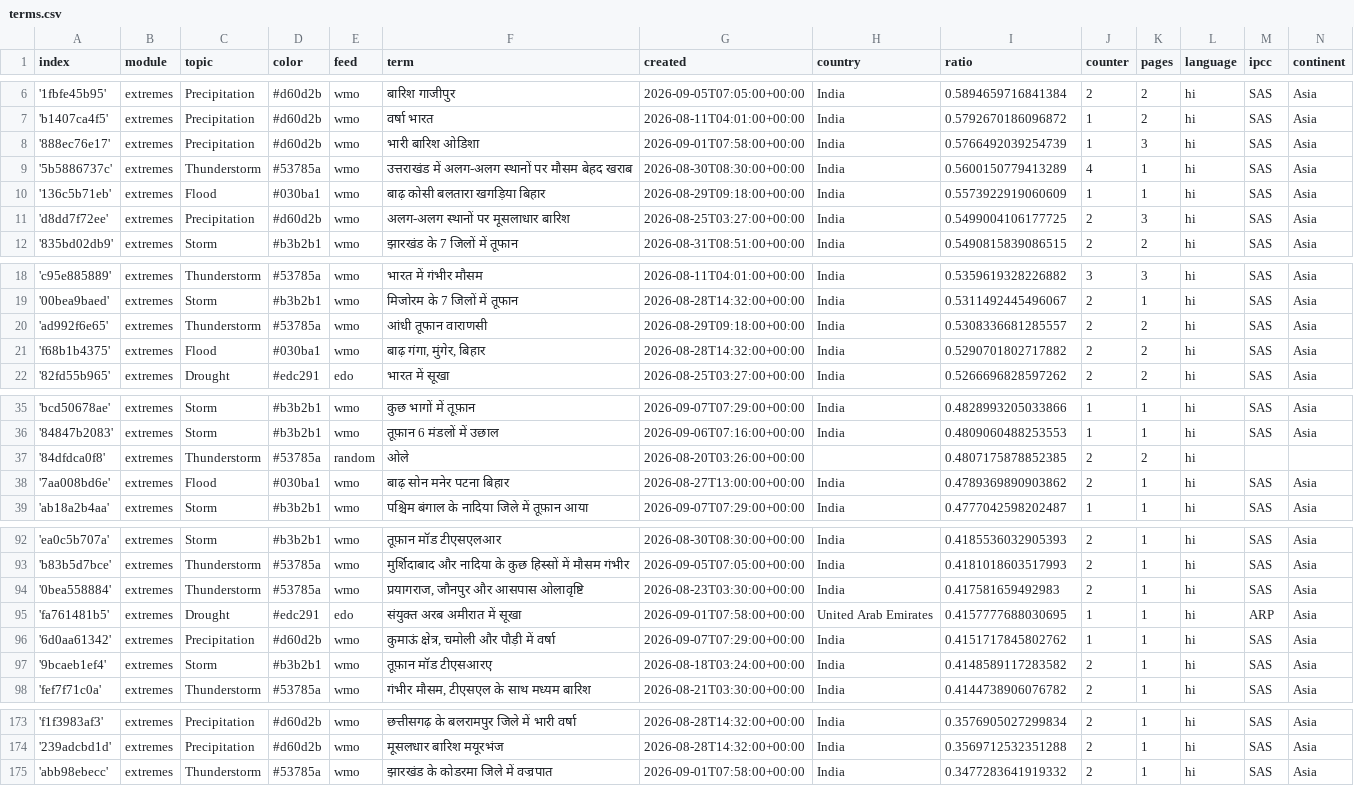
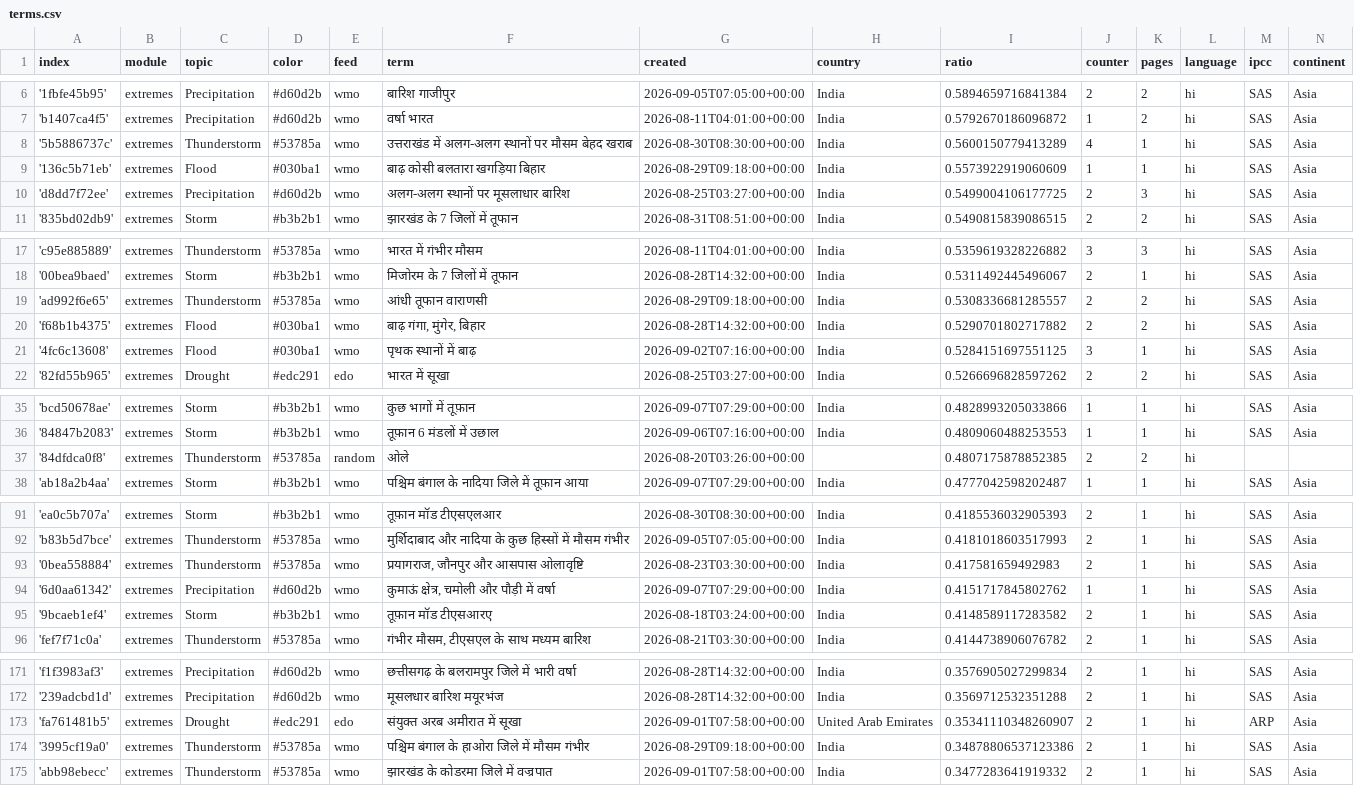
Before and after one commit to hannak555-news/HindiExtremes, a CSV file: terms.csv, drawn as a sheet; only a part is shown, gaps mark what is left out; the diff covers the shown part only.

Commit message:
Commit from GitHub Actions (harvest:0.0)

```diff
--- a/terms.csv
+++ b/terms.csv
@@ -7,3 +7,2 @@ index,module,topic,color,feed,term,created,country,ratio,counter,pages,language,
 'b1407ca4f5',extremes,Precipitation,#d60d2b,wmo,वर्षा भारत,2026-08-11T04:01:00+00:00,India,0.5792670186096872,1,2,hi,SAS,Asia
-'888ec76e17',extremes,Precipitation,#d60d2b,wmo,भारी बारिश ओडिशा,2026-09-01T07:58:00+00:00,India,0.5766492039254739,1,3,hi,SAS,Asia
 '5b5886737c',extremes,Thunderstorm,#53785a,wmo,उत्तराखंड में अलग-अलग स्थानों पर मौसम बेहद खराब,2026-08-30T08:30:00+00:00,India,0.5600150779413289,4,1,hi,SAS,Asia
@@ -21,2 +20,3 @@ index,module,topic,color,feed,term,created,country,ratio,counter,pages,language,
 'f68b1b4375',extremes,Flood,#030ba1,wmo,"बाढ़ गंगा, मुंगेर, बिहार",2026-08-28T14:32:00+00:00,India,0.5290701802717882,2,2,hi,SAS,Asia
+'4fc6c13608',extremes,Flood,#030ba1,wmo,पृथक स्थानों में बाढ़,2026-09-02T07:16:00+00:00,India,0.5284151697551125,3,1,hi,SAS,Asia
 '82fd55b965',extremes,Drought,#edc291,edo,भारत में सूखा,2026-08-25T03:27:00+00:00,India,0.5266696828597262,2,2,hi,SAS,Asia
@@ -37,3 +37,2 @@ index,module,topic,color,feed,term,created,country,ratio,counter,pages,language,
 '84dfdca0f8',extremes,Thunderstorm,#53785a,random,ओले,2026-08-20T03:26:00+00:00,,0.4807175878852385,2,2,hi,,
-'7aa008bd6e',extremes,Flood,#030ba1,wmo,बाढ़ सोन मनेर पटना बिहार,2026-08-27T13:00:00+00:00,India,0.4789369890903862,2,1,hi,SAS,Asia
 'ab18a2b4aa',extremes,Storm,#b3b2b1,wmo,पश्चिम बंगाल के नादिया जिले में तूफ़ान आया,2026-09-07T07:29:00+00:00,India,0.4777042598202487,1,1,hi,SAS,Asia
@@ -94,3 +93,2 @@ index,module,topic,color,feed,term,created,country,ratio,counter,pages,language,
 '0bea558884',extremes,Thunderstorm,#53785a,wmo,"प्रयागराज, जौनपुर और आसपास ओलावृष्टि",2026-08-23T03:30:00+00:00,India,0.417581659492983,2,1,hi,SAS,Asia
-'fa761481b5',extremes,Drought,#edc291,edo,संयुक्त अरब अमीरात में सूखा,2026-09-01T07:58:00+00:00,United Arab Emirates,0.4157777688030695,1,1,hi,ARP,Asia
 '6d0aa61342',extremes,Precipitation,#d60d2b,wmo,"कुमाऊं क्षेत्र, चमोली और पौड़ी में वर्षा",2026-09-07T07:29:00+00:00,India,0.4151717845802762,1,1,hi,SAS,Asia
@@ -174,2 +172,4 @@ index,module,topic,color,feed,term,created,country,ratio,counter,pages,language,
 '239adcbd1d',extremes,Precipitation,#d60d2b,wmo,मूसलधार बारिश मयूरभंज,2026-08-28T14:32:00+00:00,India,0.3569712532351288,2,1,hi,SAS,Asia
+'fa761481b5',extremes,Drought,#edc291,edo,संयुक्त अरब अमीरात में सूखा,2026-09-01T07:58:00+00:00,United Arab Emirates,0.35341110348260907,2,1,hi,ARP,Asia
+'3995cf19a0',extremes,Thunderstorm,#53785a,wmo,पश्चिम बंगाल के हाओरा जिले में मौसम गंभीर,2026-08-29T09:18:00+00:00,India,0.34878806537123386,2,1,hi,SAS,Asia
 'abb98ebecc',extremes,Thunderstorm,#53785a,wmo,झारखंड के कोडरमा जिले में वज्रपात,2026-09-01T07:58:00+00:00,India,0.3477283641919332,2,1,hi,SAS,Asia
```
Also changed, not shown: 1 added row, 1 removed row and 8 edited cells elsewhere in this file.
